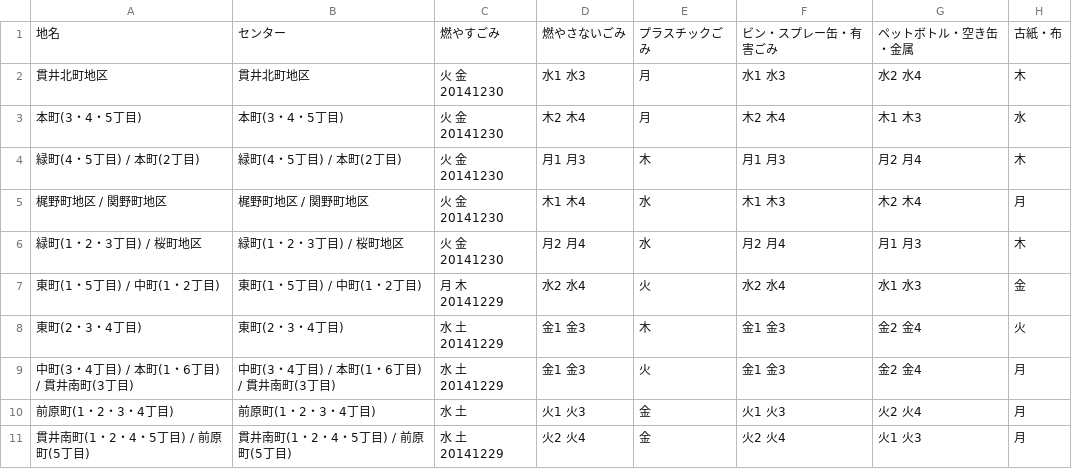
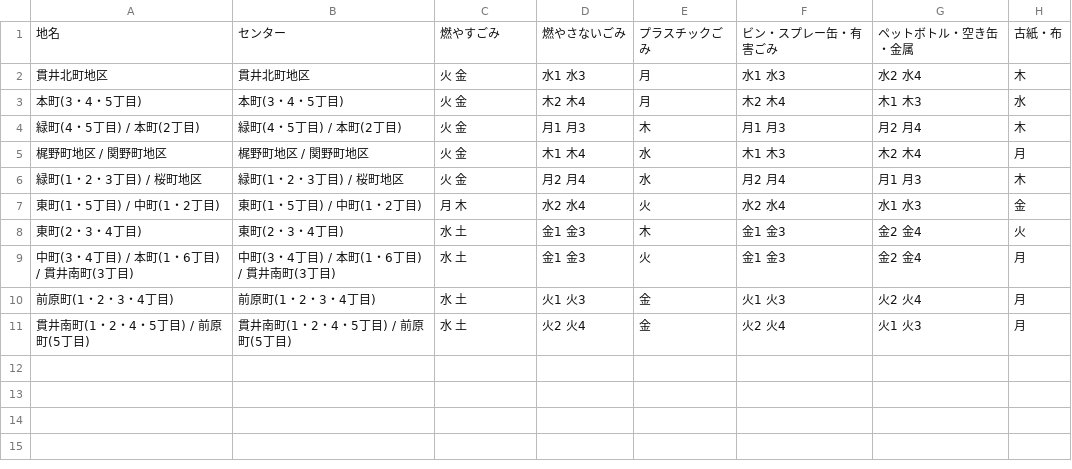
Before and after one commit to modshrink/5374, a CSV file: data/area_days.csv, drawn as a sheet.

Commit message:
全ての燃えるゴミの不定期指定を削除

```diff
--- a/data/area_days.csv
+++ b/data/area_days.csv
@@ -1,11 +1,11 @@
 地名,センター,燃やすごみ,燃やさないごみ,プラスチックごみ,ビン・スプレー缶・有害ごみ,ペットボトル・空き缶・金属,古紙・布
-貫井北町地区,貫井北町地区,火 金 20141230,水1 水3,月,水1 水3,水2 水4,木
-本町(3・4・5丁目),本町(3・4・5丁目),火 金 20141230,木2 木4,月,木2 木4,木1 木3,水
-緑町(4・5丁目) / 本町(2丁目),緑町(4・5丁目) / 本町(2丁目),火 金 20141230,月1 月3,木,月1 月3,月2 月4,木
-梶野町地区 / 関野町地区,梶野町地区 / 関野町地区,火 金 20141230,木1 木4,水,木1 木3,木2 木4,月
-緑町(1・2・3丁目) / 桜町地区,緑町(1・2・3丁目) / 桜町地区,火 金 20141230,月2 月4,水,月2 月4,月1 月3,木
-東町(1・5丁目) / 中町(1・2丁目),東町(1・5丁目) / 中町(1・2丁目),月 木 20141229,水2 水4,火,水2 水4,水1 水3,金
-東町(2・3・4丁目),東町(2・3・4丁目),水 土 20141229,金1 金3,木,金1 金3,金2 金4,火
-中町(3・4丁目) / 本町(1・6丁目) / 貫井南町(3丁目),中町(3・4丁目) / 本町(1・6丁目) / 貫井南町(3丁目),水 土 20141229,金1 金3,火,金1 金3,金2 金4,月
+貫井北町地区,貫井北町地区,火 金,水1 水3,月,水1 水3,水2 水4,木
+本町(3・4・5丁目),本町(3・4・5丁目),火 金,木2 木4,月,木2 木4,木1 木3,水
+緑町(4・5丁目) / 本町(2丁目),緑町(4・5丁目) / 本町(2丁目),火 金,月1 月3,木,月1 月3,月2 月4,木
+梶野町地区 / 関野町地区,梶野町地区 / 関野町地区,火 金,木1 木4,水,木1 木3,木2 木4,月
+緑町(1・2・3丁目) / 桜町地区,緑町(1・2・3丁目) / 桜町地区,火 金,月2 月4,水,月2 月4,月1 月3,木
+東町(1・5丁目) / 中町(1・2丁目),東町(1・5丁目) / 中町(1・2丁目),月 木,水2 水4,火,水2 水4,水1 水3,金
+東町(2・3・4丁目),東町(2・3・4丁目),水 土,金1 金3,木,金1 金3,金2 金4,火
+中町(3・4丁目) / 本町(1・6丁目) / 貫井南町(3丁目),中町(3・4丁目) / 本町(1・6丁目) / 貫井南町(3丁目),水 土,金1 金3,火,金1 金3,金2 金4,月
 前原町(1・2・3・4丁目),前原町(1・2・3・4丁目),水 土,火1 火3,金,火1 火3,火2 火4,月
-貫井南町(1・2・4・5丁目) / 前原町(5丁目),貫井南町(1・2・4・5丁目) / 前原町(5丁目),水 土 20141229,火2 火4,金,火2 火4,火1 火3,月
+貫井南町(1・2・4・5丁目) / 前原町(5丁目),貫井南町(1・2・4・5丁目) / 前原町(5丁目),水 土,火2 火4,金,火2 火4,火1 火3,月
```
